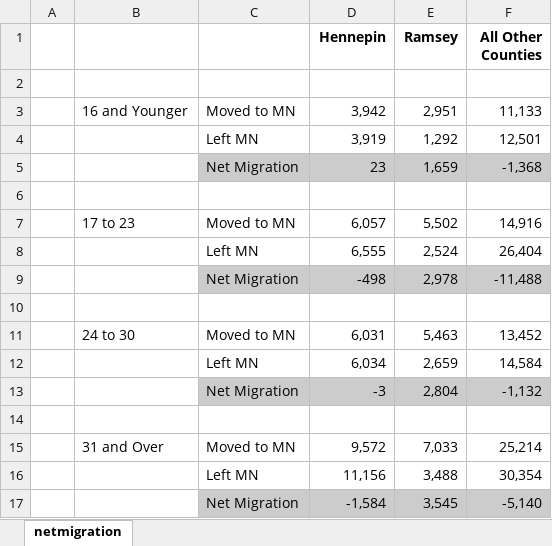
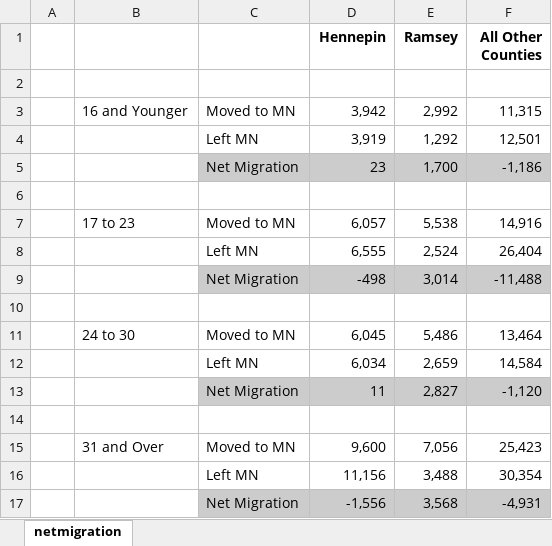
Before and after one commit to seanasdf/mnmigration, an Excel workbook: netmigration.xlsx, sheet netmigration, drawn as a sheet; values as stored, in another font and other column widths than the file's, no borders; removed rows and columns are numbered as before the commit, all else as after; the diff names each change by its address in the sheet, - before the commit and + after, or states it on an @@ line.

```diff
--- a/netmigration.xlsx (sheet netmigration)
+++ b/netmigration.xlsx (sheet netmigration)
-E3 (Ramsey): 2,951
+E3 (Ramsey): 2,992
-F3 (All Other Counties): 11,133
+F3 (All Other Counties): 11,315
-E5 (Ramsey): 1,659
+E5 (Ramsey): 1,700
-F5 (All Other Counties): -1,368
+F5 (All Other Counties): -1,186
-E7 (Ramsey): 5,502
+E7 (Ramsey): 5,538
-E9 (Ramsey): 2,978
+E9 (Ramsey): 3,014
-row 11:  | 24 to 30 | Moved to MN | 6,031 | 5,463 | 13,452
+row 11:  | 24 to 30 | Moved to MN | 6,045 | 5,486 | 13,464
-row 13:  |  | Net Migration | -3 | 2,804 | -1,132
+row 13:  |  | Net Migration | 11 | 2,827 | -1,120
-row 15:  | 31 and Over | Moved to MN | 9,572 | 7,033 | 25,214
+row 15:  | 31 and Over | Moved to MN | 9,600 | 7,056 | 25,423
-row 17:  |  | Net Migration | -1,584 | 3,545 | -5,140
+row 17:  |  | Net Migration | -1,556 | 3,568 | -4,931
```
Also changed, not shown: formulas that keep their value, 31 other files.
